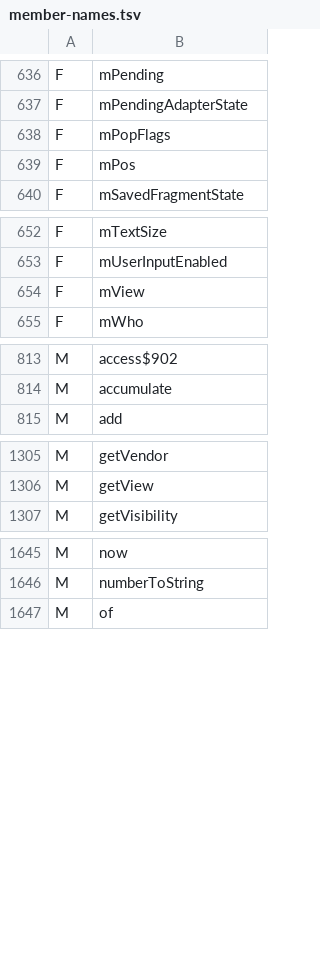
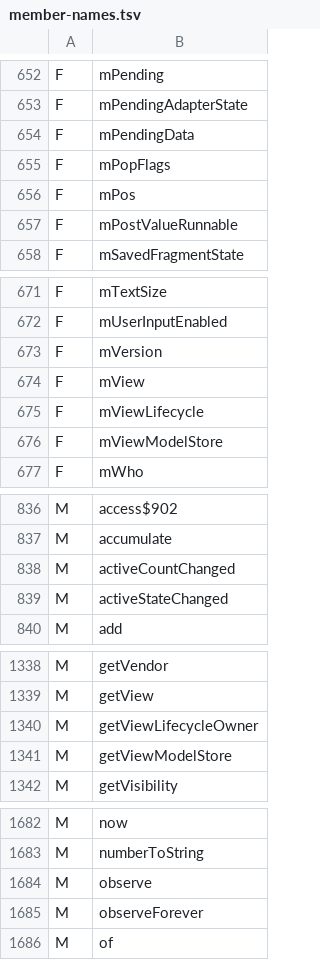
Before and after one commit to shivrajora/picodroid-rs, a TSV file: sdk/member-names.tsv, drawn as a sheet; only a part is shown, gaps mark what is left out; the diff covers the shown part only.

Commit message:
feat(sdk): picodroid.lifecycle (ViewModel, LiveData); claudeusage pages observe it
Implements docs/designs/claudeusage-fragment-shape-2026-09.md.

SDK: picodroid.lifecycle — ViewModel, ViewModelProvider (+Factory),
ViewModelStore, ViewModelStoreOwner, HasDefaultViewModelProviderFactory,
LiveData, MutableLiveData, Observer, Lifecycle, LifecycleOwner. Pure Java.
Activity is the lifecycle and ViewModel-store owner (no reflection:
getDefaultViewModelProviderFactory() is the override point; a ViewModel
lives as long as its Activity instance). Fragment.getViewLifecycleOwner()
follows the view. A skipped super in a fragment callback stays tolerated,
as on Activity. FragmentStateAdapter's javadoc no longer recommends the
"f" + id tag lookup. The layout packer accepts <picodroid.widget.X>.

claudeusage: pages no longer cast their Context to MainActivity. Data
comes from UsageViewModel, observed per page with the view lifecycle; each
observer posts its repaint to the next tick (chrome + page in one tick
overruns the slow-handler budget). updatePage()/visiblePage() gone.
Lifecycle overrides call super; gone() uses getView(). fragmentdemo and
pagerdemo fragments call super too; fragmentdemo gains 22 lifecycle checks.

Verified: pre-commit, helloworld smoke, sim rows claudeusage, fragmentdemo
(98 checks) and pagerdemo in both shrink modes, pixel A/B of six
claudeusage screens identical, pico_display2_w on the bench with no slow
handler line across page laps, sync and a minute tick.

size: +15,688 B flash on testbench_rp2350, +14,984 B on testbench_rp2040
(not yet accepted into the ratchet; FR-12)

```diff
--- a/sdk/member-names.tsv
+++ b/sdk/member-names.tsv
@@ -637,4 +653,6 @@ F	mPending
 F	mPendingAdapterState
+F	mPendingData
 F	mPopFlags
 F	mPos
+F	mPostValueRunnable
 F	mSavedFragmentState
@@ -653,3 +672,6 @@ F	mTextSize
 F	mUserInputEnabled
+F	mVersion
 F	mView
+F	mViewLifecycle
+F	mViewModelStore
 F	mWho
@@ -814,2 +837,4 @@ M	access$902
 M	accumulate
+M	activeCountChanged
+M	activeStateChanged
 M	add
@@ -1306,2 +1339,4 @@ M	getVendor
 M	getView
+M	getViewLifecycleOwner
+M	getViewModelStore
 M	getVisibility
@@ -1646,2 +1683,4 @@ M	now
 M	numberToString
+M	observe
+M	observeForever
 M	of
```
Also changed, not shown: 39 added rows elsewhere in this file, sdk/class-names.tsv, 33 other files.
